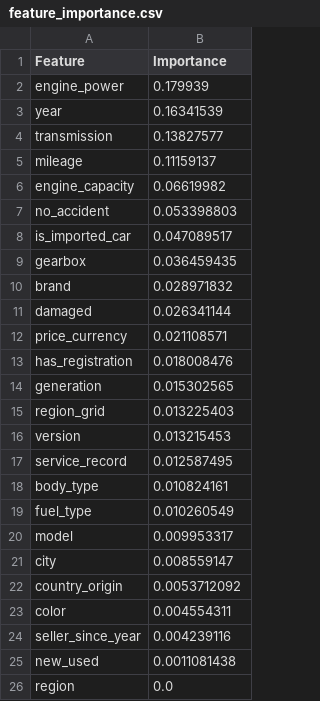
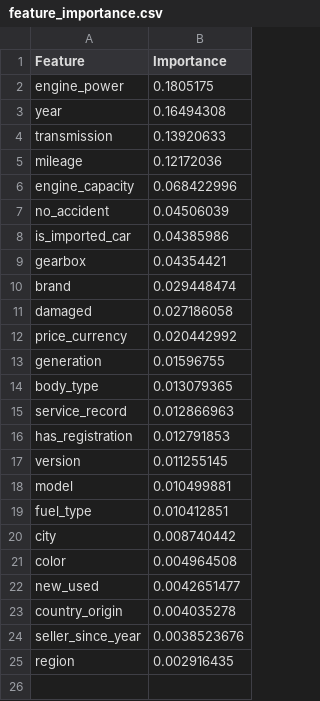
Before and after one commit to pawel-lipinski/ML_car_valuation_otomoto, a CSV file: feature_importance.csv, drawn as a sheet.

```diff
--- a/feature_importance.csv
+++ b/feature_importance.csv
@@ -1,26 +1,25 @@
 Feature,Importance
-engine_power,0.179939
-year,0.16341539
-transmission,0.13827577
-mileage,0.11159137
-engine_capacity,0.06619982
-no_accident,0.053398803
-is_imported_car,0.047089517
-gearbox,0.036459435
-brand,0.028971832
-damaged,0.026341144
-price_currency,0.021108571
-has_registration,0.018008476
-generation,0.015302565
-region_grid,0.013225403
-version,0.013215453
-service_record,0.012587495
-body_type,0.010824161
-fuel_type,0.010260549
-model,0.009953317
-city,0.008559147
-country_origin,0.0053712092
-color,0.004554311
-seller_since_year,0.004239116
-new_used,0.0011081438
-region,0.0
+engine_power,0.1805175
+year,0.16494308
+transmission,0.13920633
+mileage,0.12172036
+engine_capacity,0.068422996
+no_accident,0.04506039
+is_imported_car,0.04385986
+gearbox,0.04354421
+brand,0.029448474
+damaged,0.027186058
+price_currency,0.020442992
+generation,0.01596755
+body_type,0.013079365
+service_record,0.012866963
+has_registration,0.012791853
+version,0.011255145
+model,0.010499881
+fuel_type,0.010412851
+city,0.008740442
+color,0.004964508
+new_used,0.0042651477
+country_origin,0.004035278
+seller_since_year,0.0038523676
+region,0.002916435
```
Also changed, not shown: 2 other files.
